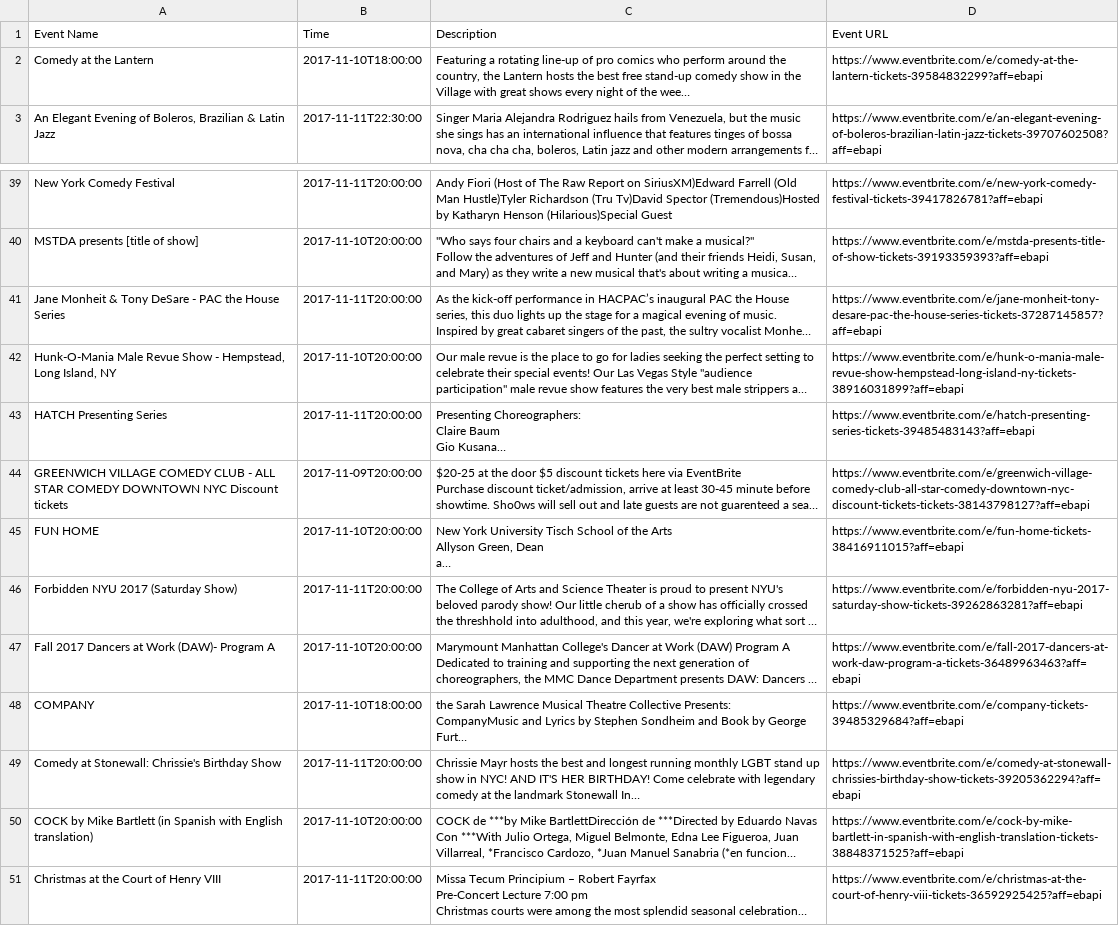
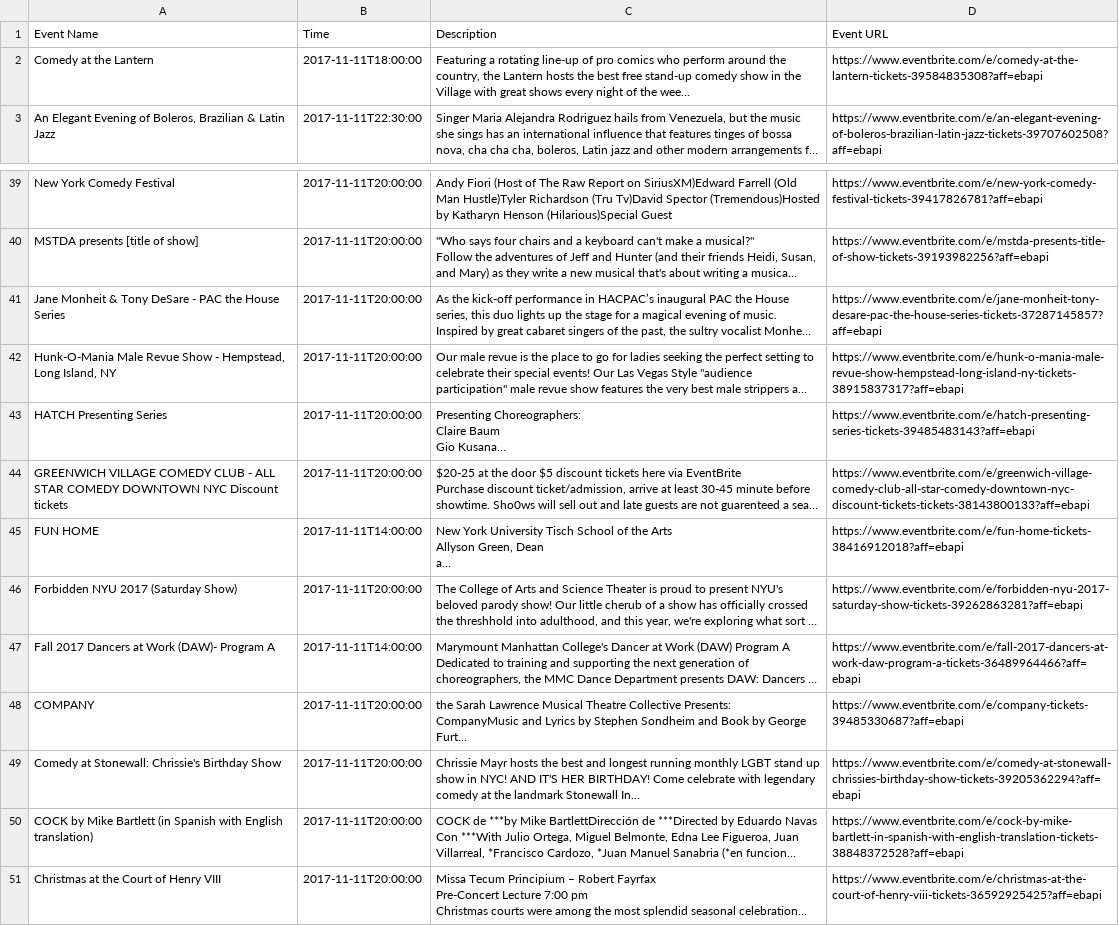
Before and after one commit to vkany/SI507-Project5, a CSV file: NY_Art_Events.csv, drawn as a sheet; only a part is shown, gaps mark what is left out; long unchanged cells end in …; the diff covers the shown part only; the diff names each change by its address in the sheet, - before the commit and + after, or states it on an @@ line.

```diff
--- a/NY_Art_Events.csv
+++ b/NY_Art_Events.csv
-B2 (Time): 2017-11-10T18:00:00
+B2 (Time): 2017-11-11T18:00:00
-D2 (Event URL): https://www.eventbrite.com/e/comedy-at-the-lantern-tickets-39584832299?aff=ebapi
+D2 (Event URL): https://www.eventbrite.com/e/comedy-at-the-lantern-tickets-39584835308?aff=ebapi
-B40 (Time): 2017-11-10T20:00:00
+B40 (Time): 2017-11-11T20:00:00
-D40 (Event URL): https://www.eventbrite.com/e/mstda-presents-title-of-show-tickets-39193359393?aff=ebapi
+D40 (Event URL): https://www.eventbrite.com/e/mstda-presents-title-of-show-tickets-39193982256?aff=ebapi
-B42 (Time): 2017-11-10T20:00:00
+B42 (Time): 2017-11-11T20:00:00
-D42 (Event URL): https://www.eventbrite.com/e/hunk-o-mania-male-revue-show-hempstead-long-island-ny-tickets-38916031899?aff=ebapi
+D42 (Event URL): https://www.eventbrite.com/e/hunk-o-mania-male-revue-show-hempstead-long-island-ny-tickets-38915837317?aff=ebapi
-B44 (Time): 2017-11-09T20:00:00
+B44 (Time): 2017-11-11T20:00:00
-D44 (Event URL): https://www.eventbrite.com/e/greenwich-village-comedy-club-all-star-comedy-downtown-nyc-discount-tickets-tickets-38143798127?aff=ebapi
+D44 (Event URL): https://www.eventbrite.com/e/greenwich-village-comedy-club-all-star-comedy-downtown-nyc-discount-tickets-tickets-38143800133?aff=ebapi
-B45 (Time): 2017-11-10T20:00:00
+B45 (Time): 2017-11-11T14:00:00
-D45 (Event URL): https://www.eventbrite.com/e/fun-home-tickets-38416911015?aff=ebapi
+D45 (Event URL): https://www.eventbrite.com/e/fun-home-tickets-38416912018?aff=ebapi
-B47 (Time): 2017-11-10T20:00:00
+B47 (Time): 2017-11-11T14:00:00
-D47 (Event URL): https://www.eventbrite.com/e/fall-2017-dancers-at-work-daw-program-a-tickets-36489963463?aff=ebapi
+D47 (Event URL): https://www.eventbrite.com/e/fall-2017-dancers-at-work-daw-program-a-tickets-36489964466?aff=ebapi
-B48 (Time): 2017-11-10T18:00:00
+B48 (Time): 2017-11-11T20:00:00
-D48 (Event URL): https://www.eventbrite.com/e/company-tickets-39485329684?aff=ebapi
+D48 (Event URL): https://www.eventbrite.com/e/company-tickets-39485330687?aff=ebapi
-B50 (Time): 2017-11-10T20:00:00
+B50 (Time): 2017-11-11T20:00:00
-D50 (Event URL): https://www.eventbrite.com/e/cock-by-mike-bartlett-in-spanish-with-english-translation-tickets-38848371525?aff=ebapi
+D50 (Event URL): https://www.eventbrite.com/e/cock-by-mike-bartlett-in-spanish-with-english-translation-tickets-38848372528?aff=ebapi
```
Also changed, not shown: 24 edited cells elsewhere in this file, 5 other files.
